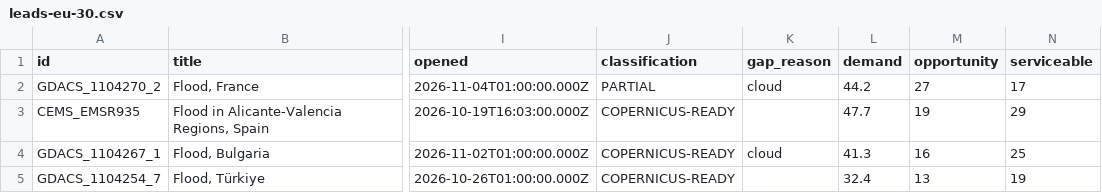
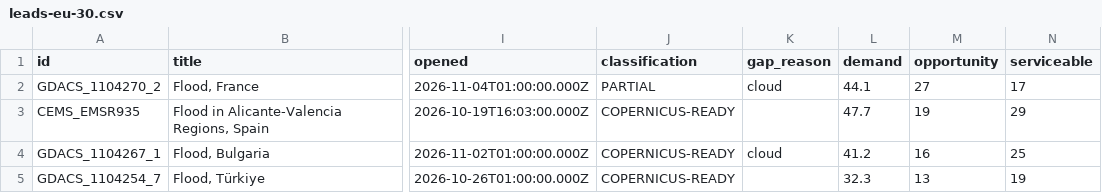
Before and after one commit to dchichorro/terrasignal, a CSV file: public/data/leads-eu-30.csv, drawn as a sheet; only a part is shown, gaps mark what is left out; the diff names each change by its address in the sheet, - before the commit and + after, or states it on an @@ line.

```diff
--- a/public/data/leads-eu-30.csv
+++ b/public/data/leads-eu-30.csv
-L2 (demand): 44.2
+L2 (demand): 44.1
-L4 (demand): 41.3
+L4 (demand): 41.2
-L5 (demand): 32.4
+L5 (demand): 32.3
```
Also changed, not shown: public/data/leads-eu-45.csv, public/data/leads-global-30.csv, 10 other files.
